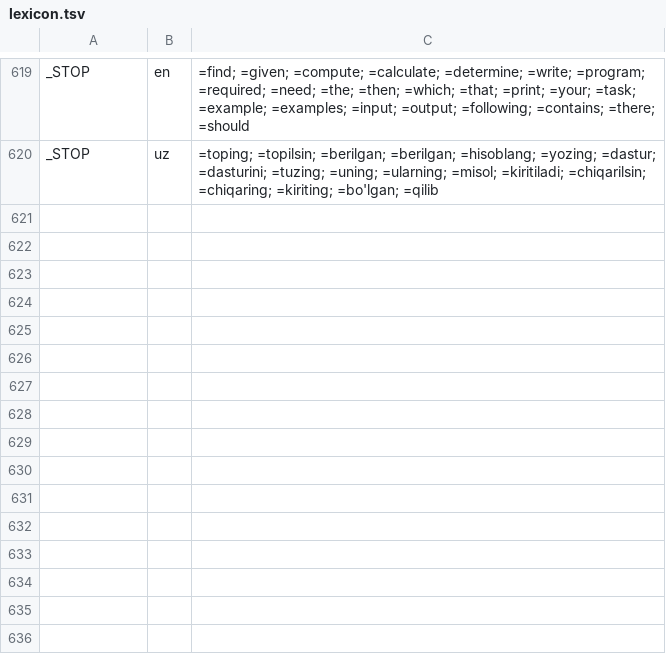
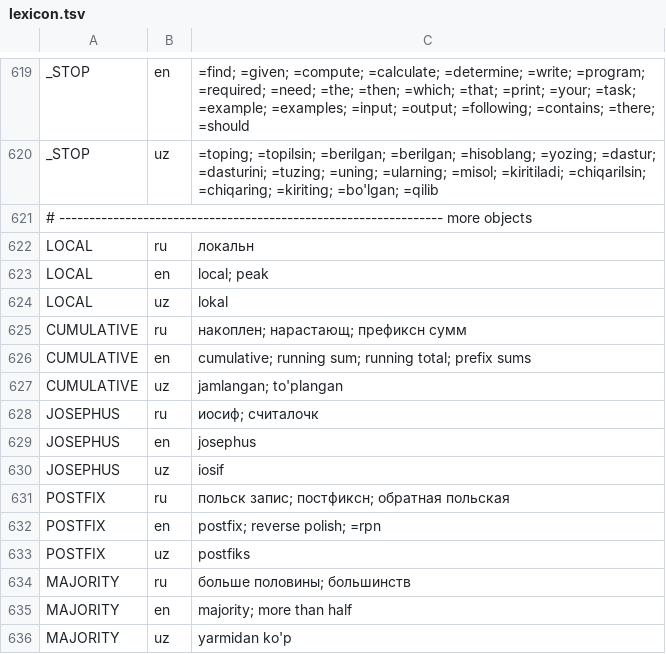
Before and after one commit to zxcalim1-bot/qawesda, a TSV file: app/src/main/assets/solver/lexicon.tsv, drawn as a sheet; only a part is shown, gaps mark what is left out; the diff names each change by its address in the sheet, - before the commit and + after, or states it on an @@ line.

```diff
--- a/app/src/main/assets/solver/lexicon.tsv
+++ b/app/src/main/assets/solver/lexicon.tsv
+row 621: # ---------------------------------------------------------------- more objects
+row 622: LOCAL | ru | локальн
+row 623: LOCAL | en | local; peak
+row 624: LOCAL | uz | lokal
+row 625: CUMULATIVE | ru | накоплен; нарастающ; префиксн сумм
+row 626: CUMULATIVE | en | cumulative; running sum; running total; prefix sums
+row 627: CUMULATIVE | uz | jamlangan; to'plangan
+row 628: JOSEPHUS | ru | иосиф; считалочк
+row 629: JOSEPHUS | en | josephus
+row 630: JOSEPHUS | uz | iosif
+row 631: POSTFIX | ru | польск запис; постфиксн; обратная польская
+row 632: POSTFIX | en | postfix; reverse polish; =rpn
+row 633: POSTFIX | uz | postfiks
+row 634: MAJORITY | ru | больше половины; большинств
+row 635: MAJORITY | en | majority; more than half
+row 636: MAJORITY | uz | yarmidan ko'p
```
Also changed, not shown: 20 other files.
